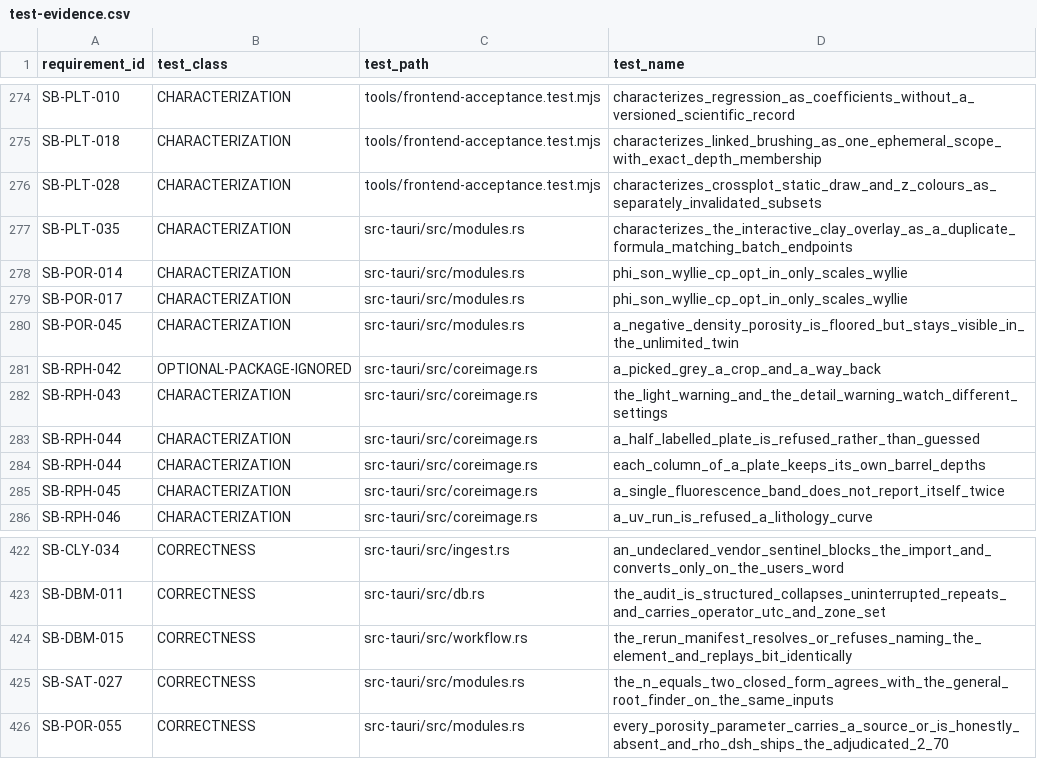
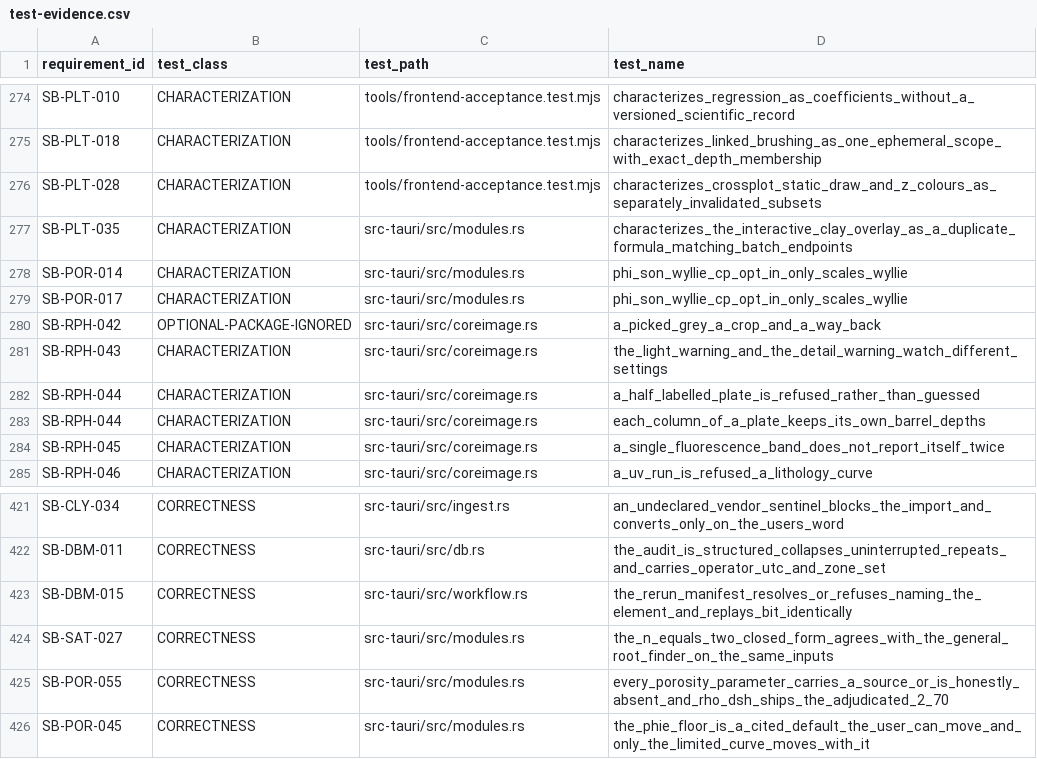
Before and after one commit to jauharst/SandiBumi, a CSV file: docs/takeover/test-evidence.csv, drawn as a sheet; only a part is shown, gaps mark what is left out; removed rows and columns are numbered as before the commit, all else as after; the diff names each change by its address in the sheet, - before the commit and + after, or states it on an @@ line.

```diff
--- a/docs/takeover/test-evidence.csv
+++ b/docs/takeover/test-evidence.csv
-row 280: SB-POR-045 | CHARACTERIZATION | src-tauri/src/modules.rs | a_negative_density_porosity_is_floored_but_stays_visible_in_the_unlimited_twin
+row 426: SB-POR-045 | CORRECTNESS | src-tauri/src/modules.rs | the_phie_floor_is_a_cited_default_the_user_can_move_and_only_the_limited_curve_moves_with_it
```
Also changed, not shown: docs/takeover/requirements.csv, 7 other files.
